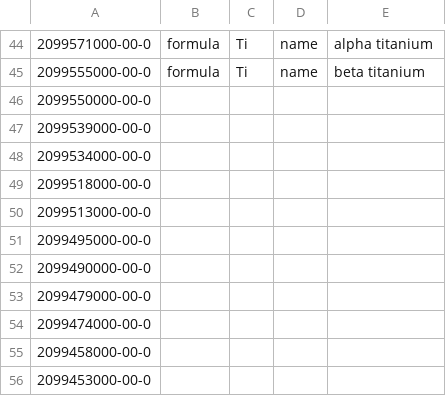
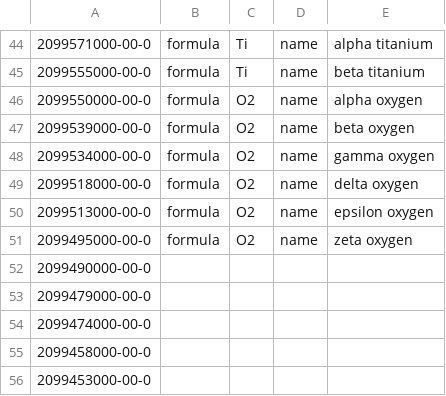
Before and after one commit to CalebBell/chemicals, a TSV file: chemicals/Identifiers/Fake CAS Registry.tsv, drawn as a sheet; only a part is shown, gaps mark what is left out.

Commit message:
Work on oxygen allotropes

```diff
--- a/chemicals/Identifiers/Fake CAS Registry.tsv
+++ b/chemicals/Identifiers/Fake CAS Registry.tsv
@@ -45,8 +45,8 @@
 2099555000-00-0	formula	Ti	name	beta titanium
-2099550000-00-0				
-2099539000-00-0				
-2099534000-00-0				
-2099518000-00-0				
-2099513000-00-0				
-2099495000-00-0				
+2099550000-00-0	formula	O2	name	alpha oxygen
+2099539000-00-0	formula	O2	name	beta oxygen
+2099534000-00-0	formula	O2	name	gamma oxygen
+2099518000-00-0	formula	O2	name	delta oxygen
+2099513000-00-0	formula	O2	name	epsilon oxygen
+2099495000-00-0	formula	O2	name	zeta oxygen
 2099490000-00-0				
```
Also changed, not shown: 1 other file.
